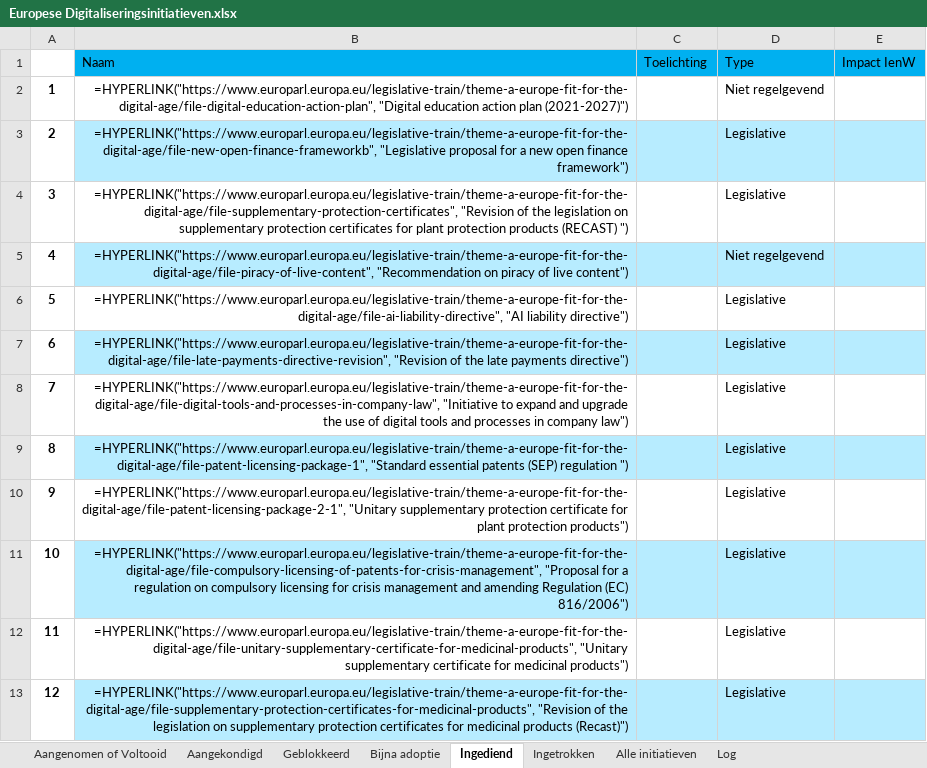
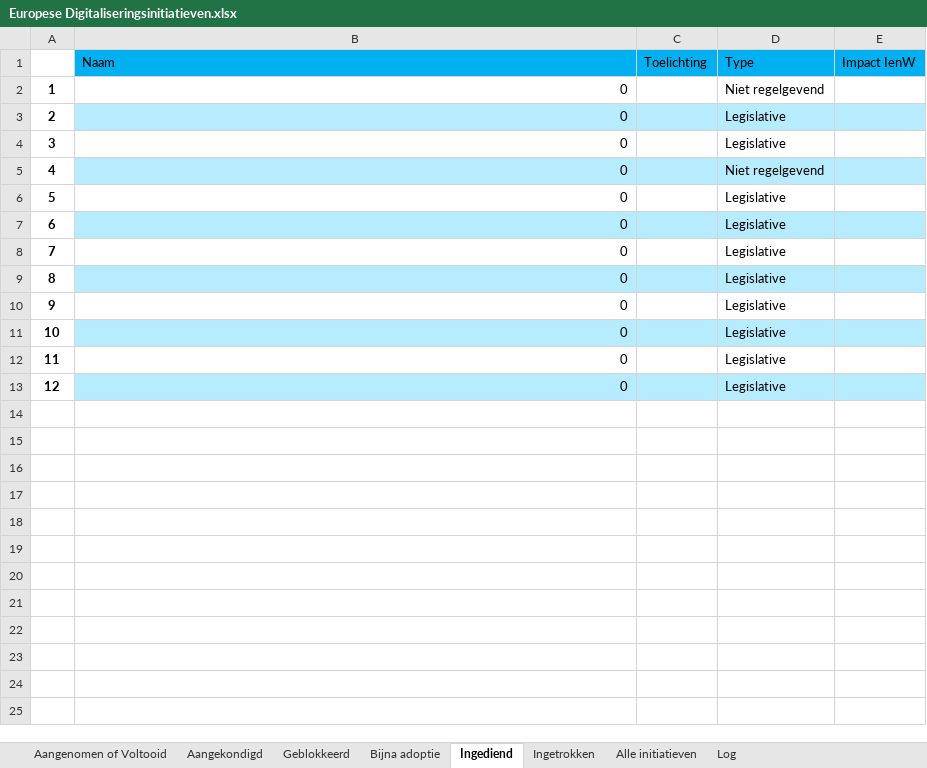
Before and after one commit to himayla/eu_scraper, an Excel workbook: output/Europese Digitaliseringsinitiatieven.xlsx, sheet Ingediend, drawn as a sheet; values as stored, in another font and other column widths than the file's, no borders; formulas without a stored value are shown as written; the diff names each change by its address in the sheet, - before the commit and + after, or states it on an @@ line.

```diff
--- a/output/Europese Digitaliseringsinitiatieven.xlsx (sheet Ingediend)
+++ b/output/Europese Digitaliseringsinitiatieven.xlsx (sheet Ingediend)
-B2 (Naam): =HYPERLINK("https://www.europarl.europa.eu/legislative-train/theme-a-europe-fit-for-the-digital-age/file-digital-education-action-plan", "Digital education action plan (2021-2027)")
+B2 (Naam): 0
-B3 (Naam): =HYPERLINK("https://www.europarl.europa.eu/legislative-train/theme-a-europe-fit-for-the-digital-age/file-new-open-finance-frameworkb", "Legislative proposal for a new open finance framework")
+B3 (Naam): 0
-B4 (Naam): =HYPERLINK("https://www.europarl.europa.eu/legislative-train/theme-a-europe-fit-for-the-digital-age/file-supplementary-protection-certificates", "Revision of the legislation on supplementary protection certificates for plant protection products (RECAST) ")
+B4 (Naam): 0
-B5 (Naam): =HYPERLINK("https://www.europarl.europa.eu/legislative-train/theme-a-europe-fit-for-the-digital-age/file-piracy-of-live-content", "Recommendation on piracy of live content")
+B5 (Naam): 0
-B6 (Naam): =HYPERLINK("https://www.europarl.europa.eu/legislative-train/theme-a-europe-fit-for-the-digital-age/file-ai-liability-directive", "AI liability directive")
+B6 (Naam): 0
-B7 (Naam): =HYPERLINK("https://www.europarl.europa.eu/legislative-train/theme-a-europe-fit-for-the-digital-age/file-late-payments-directive-revision", "Revision of the late payments directive")
+B7 (Naam): 0
-B8 (Naam): =HYPERLINK("https://www.europarl.europa.eu/legislative-train/theme-a-europe-fit-for-the-digital-age/file-digital-tools-and-processes-in-company-law", "Initiative to expand and upgrade the use of digital tools and processes in company law")
+B8 (Naam): 0
-B9 (Naam): =HYPERLINK("https://www.europarl.europa.eu/legislative-train/theme-a-europe-fit-for-the-digital-age/file-patent-licensing-package-1", "Standard essential patents (SEP) regulation ")
+B9 (Naam): 0
-B10 (Naam): =HYPERLINK("https://www.europarl.europa.eu/legislative-train/theme-a-europe-fit-for-the-digital-age/file-patent-licensing-package-2-1", "Unitary supplementary protection certificate for plant protection products")
+B10 (Naam): 0
-B11 (Naam): =HYPERLINK("https://www.europarl.europa.eu/legislative-train/theme-a-europe-fit-for-the-digital-age/file-compulsory-licensing-of-patents-for-crisis-management", "Proposal for a regulation on compulsory licensing for crisis management and amending Regulation (EC) 816/2006")
+B11 (Naam): 0
-B12 (Naam): =HYPERLINK("https://www.europarl.europa.eu/legislative-train/theme-a-europe-fit-for-the-digital-age/file-unitary-supplementary-certificate-for-medicinal-products", "Unitary supplementary certificate for medicinal products")
+B12 (Naam): 0
-B13 (Naam): =HYPERLINK("https://www.europarl.europa.eu/legislative-train/theme-a-europe-fit-for-the-digital-age/file-supplementary-protection-certificates-for-medicinal-products", "Revision of the legislation on supplementary protection certificates for medicinal products (Recast)")
+B13 (Naam): 0
```
Also changed, not shown: sheet Aangenomen of Voltooid, sheet Aangekondigd, sheet Alle initiatieven, sheet Bijna adoptie, sheet Log, sheet Ingetrokken, 1 more sheet, formulas that keep their value, 1 other file.
